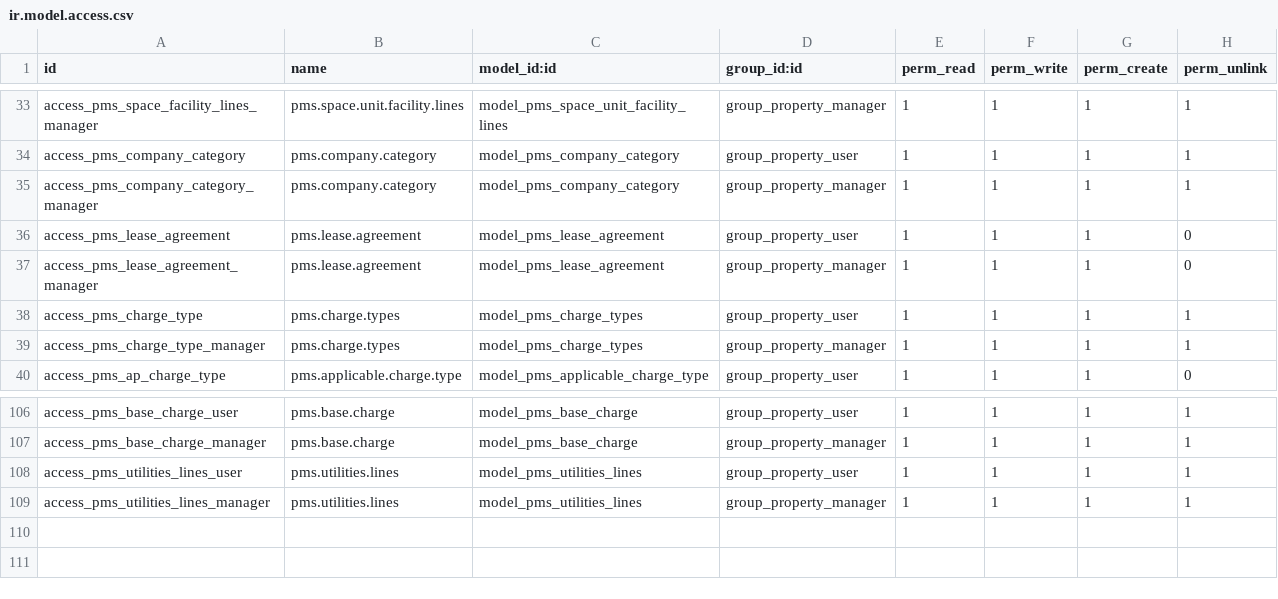
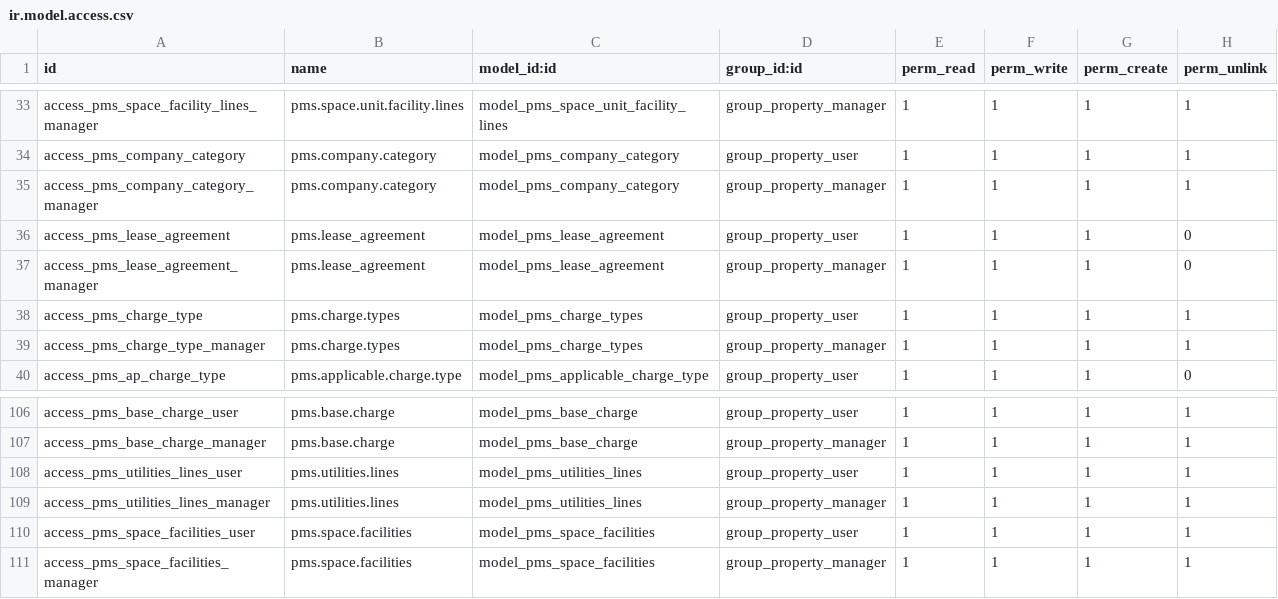
Before and after one commit to dionisiotorres/propertymanagememt, a CSV file: property_management_system/security/ir.model.access.csv, drawn as a sheet; only a part is shown, gaps mark what is left out.

```diff
--- a/property_management_system/security/ir.model.access.csv
+++ b/property_management_system/security/ir.model.access.csv
@@ -35,4 +35,4 @@ access_pms_company_category,pms.company.category,model_pms_company_category,grou
 access_pms_company_category_manager,pms.company.category,model_pms_company_category,group_property_manager,1,1,1,1
-access_pms_lease_agreement,pms.lease.agreement,model_pms_lease_agreement,group_property_user,1,1,1,0
-access_pms_lease_agreement_manager,pms.lease.agreement,model_pms_lease_agreement,group_property_manager,1,1,1,0
+access_pms_lease_agreement,pms.lease_agreement,model_pms_lease_agreement,group_property_user,1,1,1,0
+access_pms_lease_agreement_manager,pms.lease_agreement,model_pms_lease_agreement,group_property_manager,1,1,1,0
 access_pms_charge_type,pms.charge.types,model_pms_charge_types,group_property_user,1,1,1,1
@@ -109 +109,3 @@ access_pms_utilities_lines_user,pms.utilities.lines,model_pms_utilities_lines,gr
 access_pms_utilities_lines_manager,pms.utilities.lines,model_pms_utilities_lines,group_property_manager,1,1,1,1
+access_pms_space_facilities_user,pms.space.facilities,model_pms_space_facilities,group_property_user,1,1,1,1
+access_pms_space_facilities_manager,pms.space.facilities,model_pms_space_facilities,group_property_manager,1,1,1,1
```
Also changed, not shown: 28 other files.
